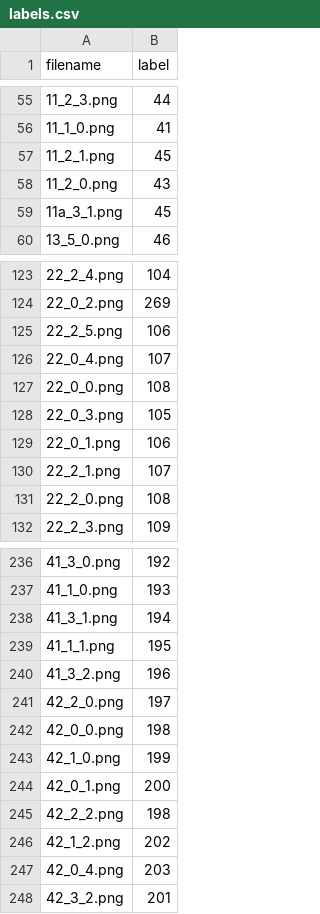
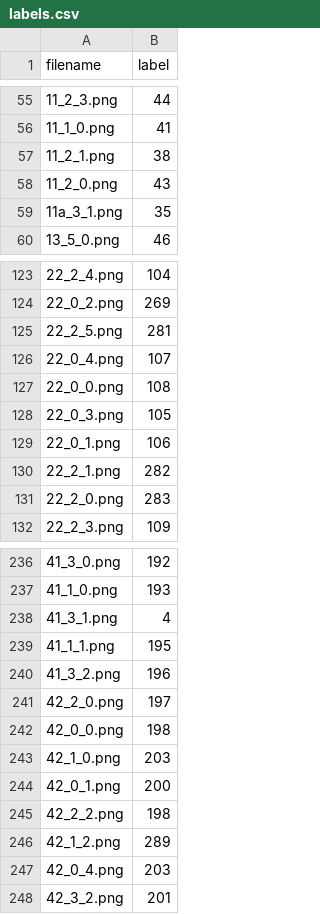
Before and after one commit to markus-flicke/face_recognition, a CSV file: code/dat/AndreasAlbums/labels.csv, drawn as a sheet; only a part is shown, gaps mark what is left out; the diff covers the shown part only.

```diff
--- a/code/dat/AndreasAlbums/labels.csv
+++ b/code/dat/AndreasAlbums/labels.csv
@@ -56,5 +56,5 @@ filename,label
 11_1_0.png,41
-11_2_1.png,45
+11_2_1.png,38
 11_2_0.png,43
-11a_3_1.png,45
+11a_3_1.png,35
 13_5_0.png,46
@@ -124,3 +124,3 @@ filename,label
 22_0_2.png,269
-22_2_5.png,106
+22_2_5.png,281
 22_0_4.png,107
@@ -129,4 +129,4 @@ filename,label
 22_0_1.png,106
-22_2_1.png,107
-22_2_0.png,108
+22_2_1.png,282
+22_2_0.png,283
 22_2_3.png,109
@@ -237,3 +237,3 @@ filename,label
 41_1_0.png,193
-41_3_1.png,194
+41_3_1.png,4
 41_1_1.png,195
@@ -242,6 +242,6 @@ filename,label
 42_0_0.png,198
-42_1_0.png,199
+42_1_0.png,203
 42_0_1.png,200
 42_2_2.png,198
-42_1_2.png,202
+42_1_2.png,289
 42_0_4.png,203
```
Also changed, not shown: 11 edited cells elsewhere in this file, 13 other files.
